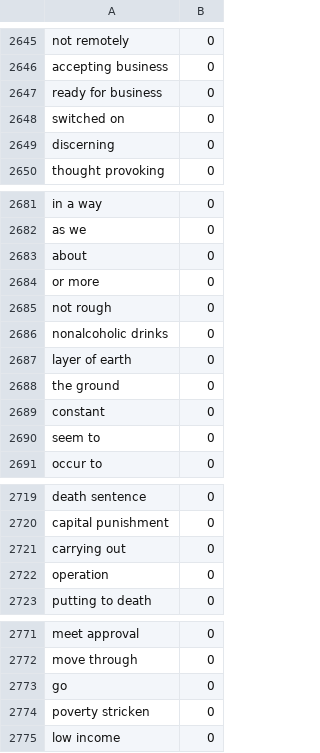
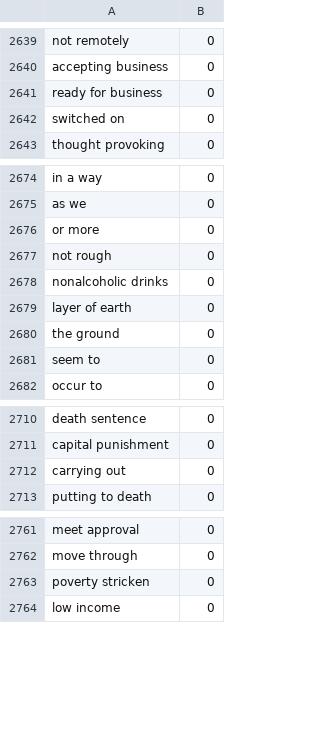
Before and after one commit to sertman1/substiution-ranking, a CSV file: assets/onegramcandidates.csv, drawn as a sheet; only a part is shown, gaps mark what is left out; removed rows and columns are numbered as before the commit, all else as after; the diff covers the shown part only; the diff names each change by its address in the sheet, - before the commit and + after, or states it on an @@ line.

```diff
--- a/assets/onegramcandidates.csv
+++ b/assets/onegramcandidates.csv
-row 2649: discerning | 0
-row 2683: about | 0
-row 2689: constant | 0
-row 2722: operation | 0
-row 2773: go | 0
```
Also changed, not shown: 3 added rows and 10 removed rows elsewhere in this file, 6 other files.
